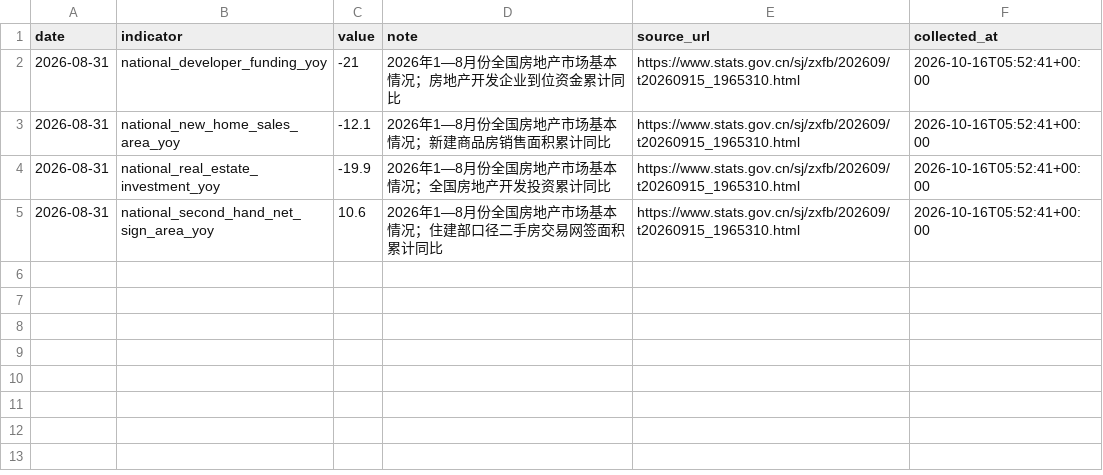
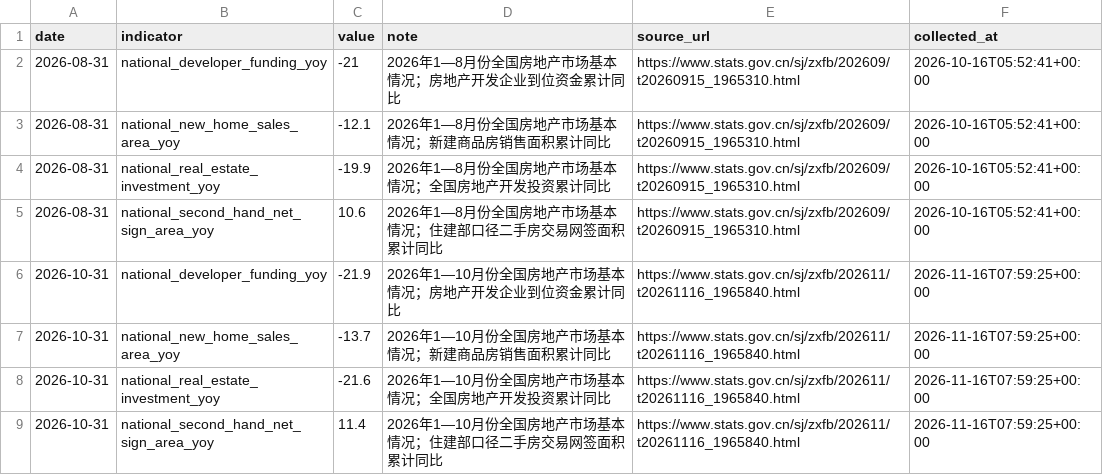
Before and after one commit to nameN0tNULL/family-economic-dashboard, a CSV file: data/housing_observations.csv, drawn as a sheet; the diff names each change by its address in the sheet, - before the commit and + after, or states it on an @@ line.

```diff
--- a/data/housing_observations.csv
+++ b/data/housing_observations.csv
+row 6: 2026-10-31 | national_developer_funding_yoy | -21.9 | 2026年1—10月份全国房地产市场基本情况；房地产开发企业到位资金累计同比 | https://www.stats.gov.cn/sj/zxfb/202611/t20261116_1965840.html | 2026-11-16T07:59:25+00:00
+row 7: 2026-10-31 | national_new_home_sales_area_yoy | -13.7 | 2026年1—10月份全国房地产市场基本情况；新建商品房销售面积累计同比 | https://www.stats.gov.cn/sj/zxfb/202611/t20261116_1965840.html | 2026-11-16T07:59:25+00:00
+row 8: 2026-10-31 | national_real_estate_investment_yoy | -21.6 | 2026年1—10月份全国房地产市场基本情况；全国房地产开发投资累计同比 | https://www.stats.gov.cn/sj/zxfb/202611/t20261116_1965840.html | 2026-11-16T07:59:25+00:00
+row 9: 2026-10-31 | national_second_hand_net_sign_area_yoy | 11.4 | 2026年1—10月份全国房地产市场基本情况；住建部口径二手房交易网签面积累计同比 | https://www.stats.gov.cn/sj/zxfb/202611/t20261116_1965840.html | 2026-11-16T07:59:25+00:00
```
Also changed, not shown: dist/dimension_summary.csv, dist/housing_latest_second_hand.csv, 6 other files.
